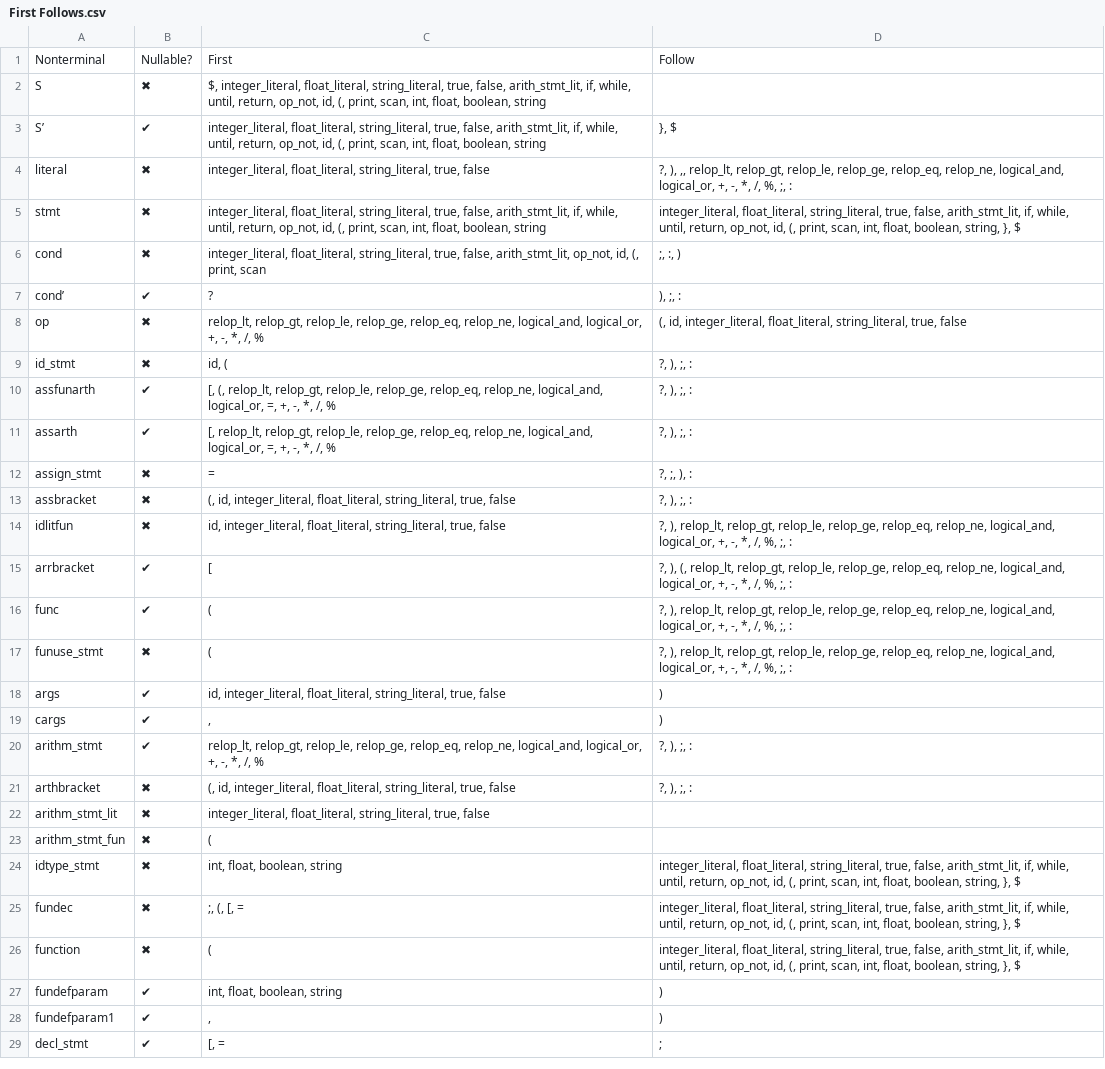
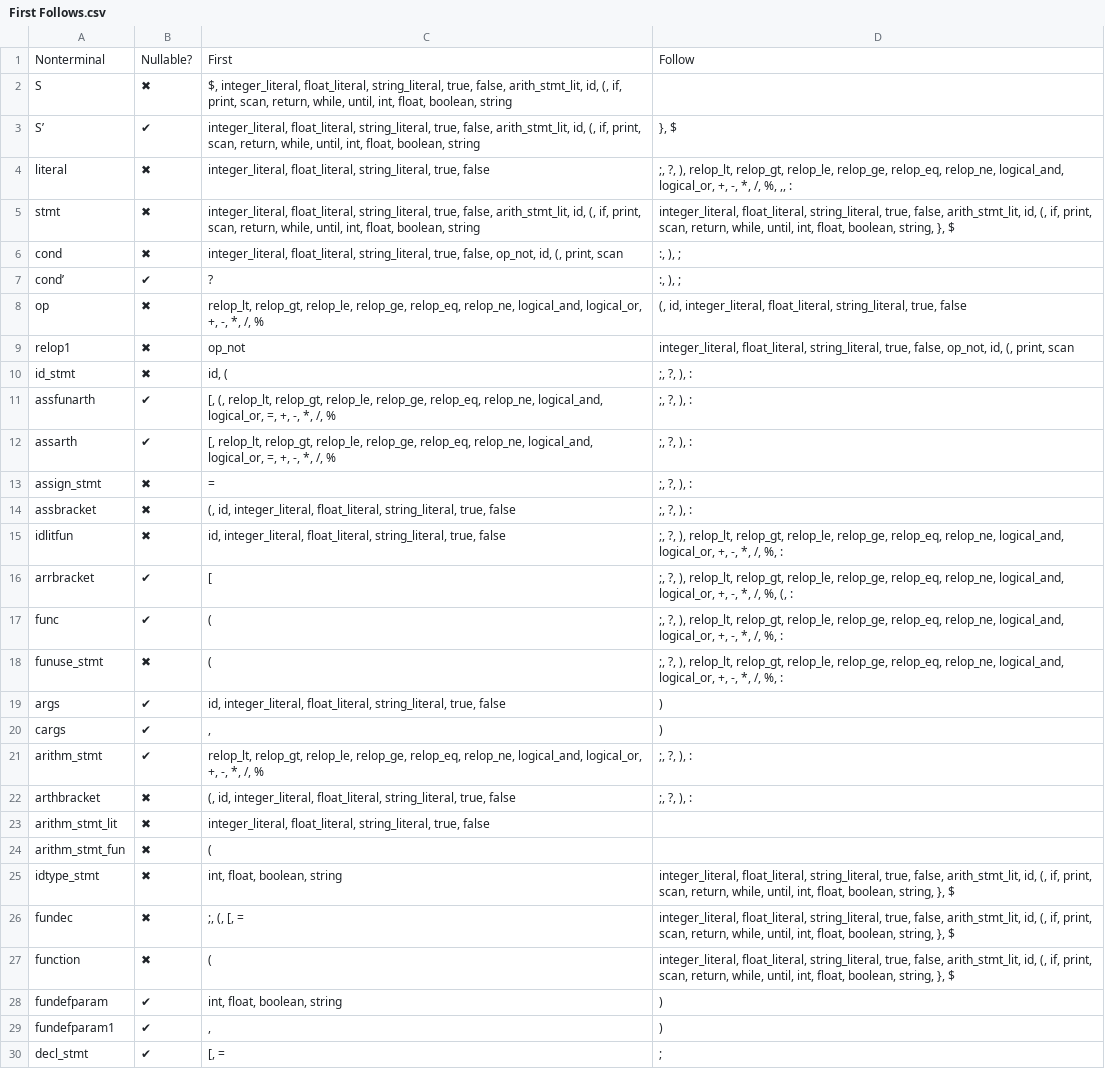
Before and after one commit to Sairaju-Dantuluri/Parser, a CSV file: First Follows.csv, drawn as a sheet; only a part is shown; addresses are those after the commit; the diff covers the shown part only; the diff names each change by its address in the sheet, - before the commit and + after, or states it on an @@ line.

```diff
--- a/First Follows.csv
+++ b/First Follows.csv
-C2: …false, arith_stmt_lit, if, while, until, return, op_not, id, (, print, scan, int, float,…
+C2: …false, arith_stmt_lit, id, (, if, print, scan, return, while, until, int, float,…
-C3: …false, arith_stmt_lit, if, while, until, return, op_not, id, (, print, scan, int, float,…
+C3: …false, arith_stmt_lit, id, (, if, print, scan, return, while, until, int, float,…
-D4: ?, ), ,, relop_lt, relop_gt, relop_le, relop_ge, relop_eq, relop_ne, logical_and, logical_or, +, -, *, /, %, ;, :
+D4: ;, ?, ), relop_lt, relop_gt, relop_le, relop_ge, relop_eq, relop_ne, logical_and, logical_or, +, -, *, /, %, ,, :
-C5: …false, arith_stmt_lit, if, while, until, return, op_not, id, (, print, scan, int, float,…
+C5: …false, arith_stmt_lit, id, (, if, print, scan, return, while, until, int, float,…
-D5: …false, arith_stmt_lit, if, while, until, return, op_not, id, (, print, scan, int, float,…
+D5: …false, arith_stmt_lit, id, (, if, print, scan, return, while, until, int, float,…
-C6: …true, false, arith_stmt_lit, op_not, id,…
+C6: …true, false, op_not, id,…
-D6: ;, :, )
+D6: :, ), ;
-D7: ), ;, :
+D7: :, ), ;
+row 9: relop1 | ✖ | op_not | integer_literal, float_literal, string_literal, true, false, op_not, id, (, print, scan
-D10:D12: ?, ), ;, :
+D10:D12: ;, ?, ), :
-D13: ?, ;, ), :
+D13: ;, ?, ), :
-D14: ?, ), ;, :
+D14: ;, ?, ), :
-D15: ?, ), relop_lt, relop_gt, relop_le, relop_ge, relop_eq, relop_ne, logical_and, logical_or, +, -, *, /, %, ;, :
+D15: ;, ?, ), relop_lt, relop_gt, relop_le, relop_ge, relop_eq, relop_ne, logical_and, logical_or, +, -, *, /, %, :
-D16: ?, ), (, relop_lt, relop_gt, relop_le, relop_ge, relop_eq, relop_ne, logical_and, logical_or, +, -, *, /, %, ;, :
+D16: ;, ?, ), relop_lt, relop_gt, relop_le, relop_ge, relop_eq, relop_ne, logical_and, logical_or, +, -, *, /, %, (, :
-D17:D18: ?, ), relop_lt, relop_gt, relop_le, relop_ge, relop_eq, relop_ne, logical_and, logical_or, +, -, *, /, %, ;, :
+D17:D18: ;, ?, ), relop_lt, relop_gt, relop_le, relop_ge, relop_eq, relop_ne, logical_and, logical_or, +, -, *, /, %, :
-D21:D22: ?, ), ;, :
+D21:D22: ;, ?, ), :
-D25:D27: …false, arith_stmt_lit, if, while, until, return, op_not, id, (, print, scan, int, float,…
+D25:D27: …false, arith_stmt_lit, id, (, if, print, scan, return, while, until, int, float,…
```
Also changed, not shown: 8 edited cells elsewhere in this file, Parsetable.csv.
